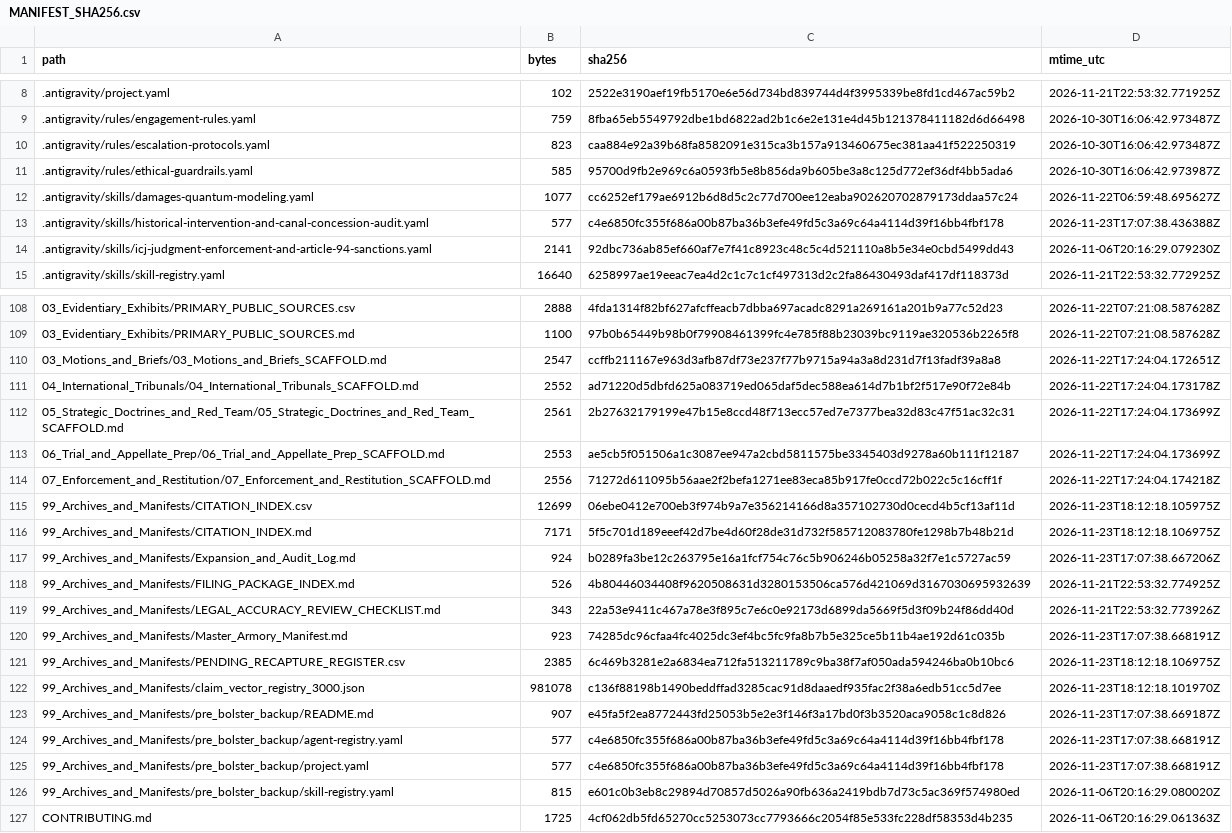
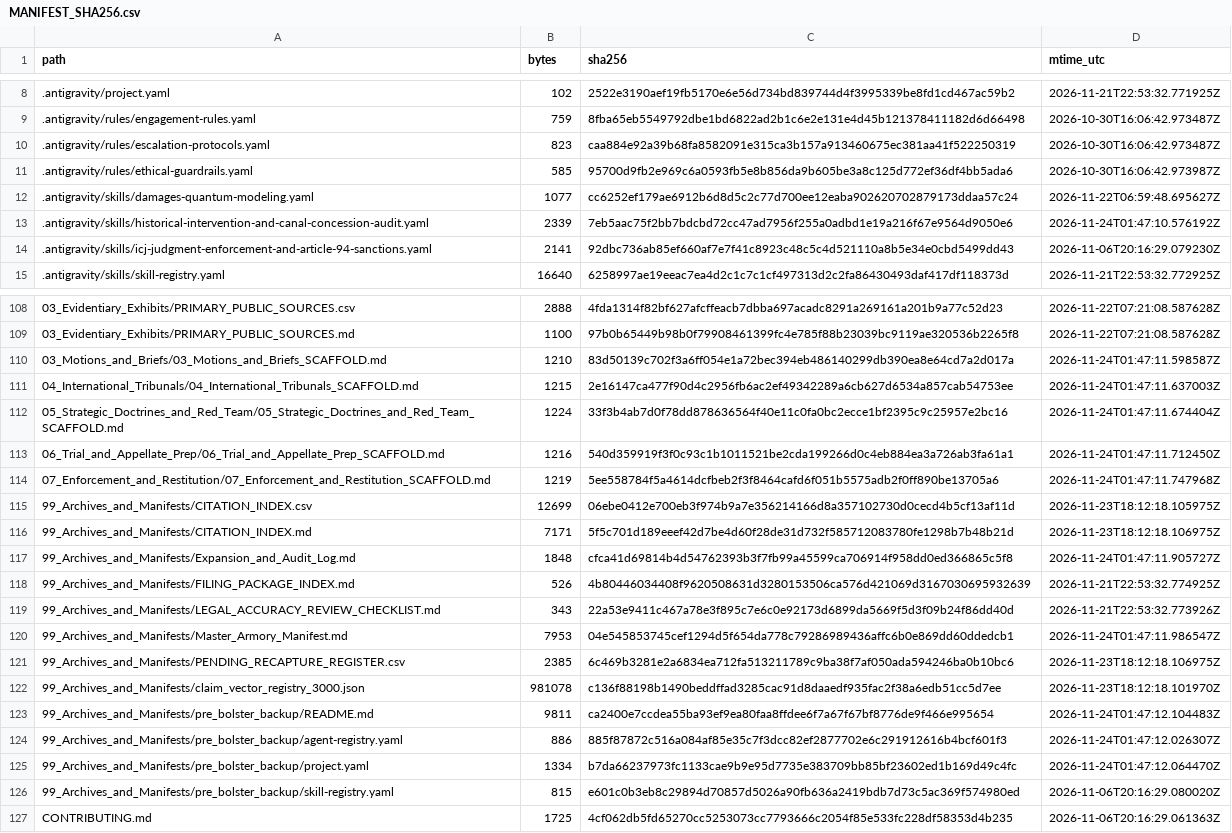
Before and after one commit to GlobalRestitutionAlliance/turtle-island-us-co-southern-ute-indian-tribe-of-the-souther-master-litigation, a CSV file: 99_Archives_and_Manifests/MANIFEST_SHA256.csv, drawn as a sheet; only a part is shown, gaps mark what is left out; the diff covers the shown part only.

Commit message:
REVERTED DUE TO UNPROMPTED MASS J3WFICATED DATA CORRUPTION BY COMPROMISED BIASED LLM/ARTIFICIAL INTELLIGENCE MODELS

```diff
--- a/99_Archives_and_Manifests/MANIFEST_SHA256.csv
+++ b/99_Archives_and_Manifests/MANIFEST_SHA256.csv
@@ -12,3 +12,3 @@ path,bytes,sha256,mtime_utc
 .antigravity/skills/damages-quantum-modeling.yaml,1077,cc6252ef179ae6912b6d8d5c2c77d700ee12eaba902620702879173ddaa57c24,2026-11-22T06:59:48.695627Z
-.antigravity/skills/historical-intervention-and-canal-concession-audit.yaml,577,c4e6850fc355f686a00b87ba36b3efe49fd5c3a69c64a4114d39f16bb4fbf178,2026-11-23T17:07:38.436388Z
+.antigravity/skills/historical-intervention-and-canal-concession-audit.yaml,2339,7eb5aac75f2bb7bdcbd72cc47ad7956f255a0adbd1e19a216f67e9564d9050e6,2026-11-24T01:47:10.576192Z
 .antigravity/skills/icj-judgment-enforcement-and-article-94-sanctions.yaml,2141,92dbc736ab85ef660af7e7f41c8923c48c5c4d521110a8b5e34e0cbd5499dd43,2026-11-06T20:16:29.079230Z
@@ -109,18 +109,18 @@ path,bytes,sha256,mtime_utc
 03_Evidentiary_Exhibits/PRIMARY_PUBLIC_SOURCES.md,1100,97b0b65449b98b0f79908461399fc4e785f88b23039bc9119ae320536b2265f8,2026-11-22T07:21:08.587628Z
-03_Motions_and_Briefs/03_Motions_and_Briefs_SCAFFOLD.md,2547,ccffb211167e963d3afb87df73e237f77b9715a94a3a8d231d7f13fadf39a8a8,2026-11-22T17:24:04.172651Z
-04_International_Tribunals/04_International_Tribunals_SCAFFOLD.md,2552,ad71220d5dbfd625a083719ed065daf5dec588ea614d7b1bf2f517e90f72e84b,2026-11-22T17:24:04.173178Z
-05_Strategic_Doctrines_and_Red_Team/05_Strategic_Doctrines_and_Red_Team_SCAFFOLD.md,2561,2b27632179199e47b15e8ccd48f713ecc57ed7e7377bea32d83c47f51ac32c31,2026-11-22T17:24:04.173699Z
-06_Trial_and_Appellate_Prep/06_Trial_and_Appellate_Prep_SCAFFOLD.md,2553,ae5cb5f051506a1c3087ee947a2cbd5811575be3345403d9278a60b111f12187,2026-11-22T17:24:04.173699Z
-07_Enforcement_and_Restitution/07_Enforcement_and_Restitution_SCAFFOLD.md,2556,71272d611095b56aae2f2befa1271ee83eca85b917fe0ccd72b022c5c16cff1f,2026-11-22T17:24:04.174218Z
+03_Motions_and_Briefs/03_Motions_and_Briefs_SCAFFOLD.md,1210,83d50139c702f3a6ff054e1a72bec394eb486140299db390ea8e64cd7a2d017a,2026-11-24T01:47:11.598587Z
+04_International_Tribunals/04_International_Tribunals_SCAFFOLD.md,1215,2e16147ca477f90d4c2956fb6ac2ef49342289a6cb627d6534a857cab54753ee,2026-11-24T01:47:11.637003Z
+05_Strategic_Doctrines_and_Red_Team/05_Strategic_Doctrines_and_Red_Team_SCAFFOLD.md,1224,33f3b4ab7d0f78dd878636564f40e11c0fa0bc2ecce1bf2395c9c25957e2bc16,2026-11-24T01:47:11.674404Z
+06_Trial_and_Appellate_Prep/06_Trial_and_Appellate_Prep_SCAFFOLD.md,1216,540d359919f3f0c93c1b1011521be2cda199266d0c4eb884ea3a726ab3fa61a1,2026-11-24T01:47:11.712450Z
+07_Enforcement_and_Restitution/07_Enforcement_and_Restitution_SCAFFOLD.md,1219,5ee558784f5a4614dcfbeb2f3f8464cafd6f051b5575adb2f0ff890be13705a6,2026-11-24T01:47:11.747968Z
 99_Archives_and_Manifests/CITATION_INDEX.csv,12699,06ebe0412e700eb3f974b9a7e356214166d8a357102730d0cecd4b5cf13af11d,2026-11-23T18:12:18.105975Z
 99_Archives_and_Manifests/CITATION_INDEX.md,7171,5f5c701d189eeef42d7be4d60f28de31d732f585712083780fe1298b7b48b21d,2026-11-23T18:12:18.106975Z
-99_Archives_and_Manifests/Expansion_and_Audit_Log.md,924,b0289fa3be12c263795e16a1fcf754c76c5b906246b05258a32f7e1c5727ac59,2026-11-23T17:07:38.667206Z
+99_Archives_and_Manifests/Expansion_and_Audit_Log.md,1848,cfca41d69814b4d54762393b3f7fb99a45599ca706914f958dd0ed366865c5f8,2026-11-24T01:47:11.905727Z
 99_Archives_and_Manifests/FILING_PACKAGE_INDEX.md,526,4b80446034408f9620508631d3280153506ca576d421069d3167030695932639,2026-11-21T22:53:32.774925Z
 99_Archives_and_Manifests/LEGAL_ACCURACY_REVIEW_CHECKLIST.md,343,22a53e9411c467a78e3f895c7e6c0e92173d6899da5669f5d3f09b24f86dd40d,2026-11-21T22:53:32.773926Z
-99_Archives_and_Manifests/Master_Armory_Manifest.md,923,74285dc96cfaa4fc4025dc3ef4bc5fc9fa8b7b5e325ce5b11b4ae192d61c035b,2026-11-23T17:07:38.668191Z
+99_Archives_and_Manifests/Master_Armory_Manifest.md,7953,04e545853745cef1294d5f654da778c79286989436affc6b0e869dd60ddedcb1,2026-11-24T01:47:11.986547Z
 99_Archives_and_Manifests/PENDING_RECAPTURE_REGISTER.csv,2385,6c469b3281e2a6834ea712fa513211789c9ba38f7af050ada594246ba0b10bc6,2026-11-23T18:12:18.106975Z
 99_Archives_and_Manifests/claim_vector_registry_3000.json,981078,c136f88198b1490beddffad3285cac91d8daaedf935fac2f38a6edb51cc5d7ee,2026-11-23T18:12:18.101970Z
-99_Archives_and_Manifests/pre_bolster_backup/README.md,907,e45fa5f2ea8772443fd25053b5e2e3f146f3a17bd0f3b3520aca9058c1c8d826,2026-11-23T17:07:38.669187Z
-99_Archives_and_Manifests/pre_bolster_backup/agent-registry.yaml,577,c4e6850fc355f686a00b87ba36b3efe49fd5c3a69c64a4114d39f16bb4fbf178,2026-11-23T17:07:38.668191Z
-99_Archives_and_Manifests/pre_bolster_backup/project.yaml,577,c4e6850fc355f686a00b87ba36b3efe49fd5c3a69c64a4114d39f16bb4fbf178,2026-11-23T17:07:38.668191Z
+99_Archives_and_Manifests/pre_bolster_backup/README.md,9811,ca2400e7ccdea55ba93ef9ea80faa8ffdee6f7a67f67bf8776de9f466e995654,2026-11-24T01:47:12.104483Z
+99_Archives_and_Manifests/pre_bolster_backup/agent-registry.yaml,886,885f87872c516a084af85e35c7f3dcc82ef2877702e6c291912616b4bcf601f3,2026-11-24T01:47:12.026307Z
+99_Archives_and_Manifests/pre_bolster_backup/project.yaml,1334,b7da66237973fc1133cae9b9e95d7735e383709bb85bf23602ed1b169d49c4fc,2026-11-24T01:47:12.064470Z
 99_Archives_and_Manifests/pre_bolster_backup/skill-registry.yaml,815,e601c0b3eb8c29894d70857d5026a90fb636a2419bdb7d73c5ac369f574980ed,2026-11-06T20:16:29.080020Z
```
Also changed, not shown: 77 edited cells elsewhere in this file, 37 other files.
